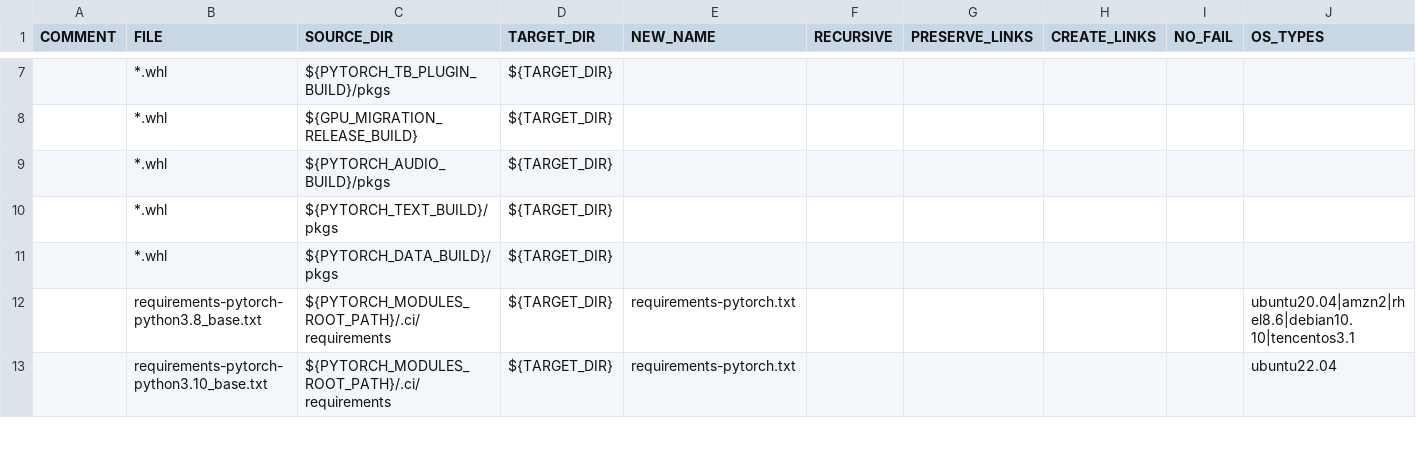
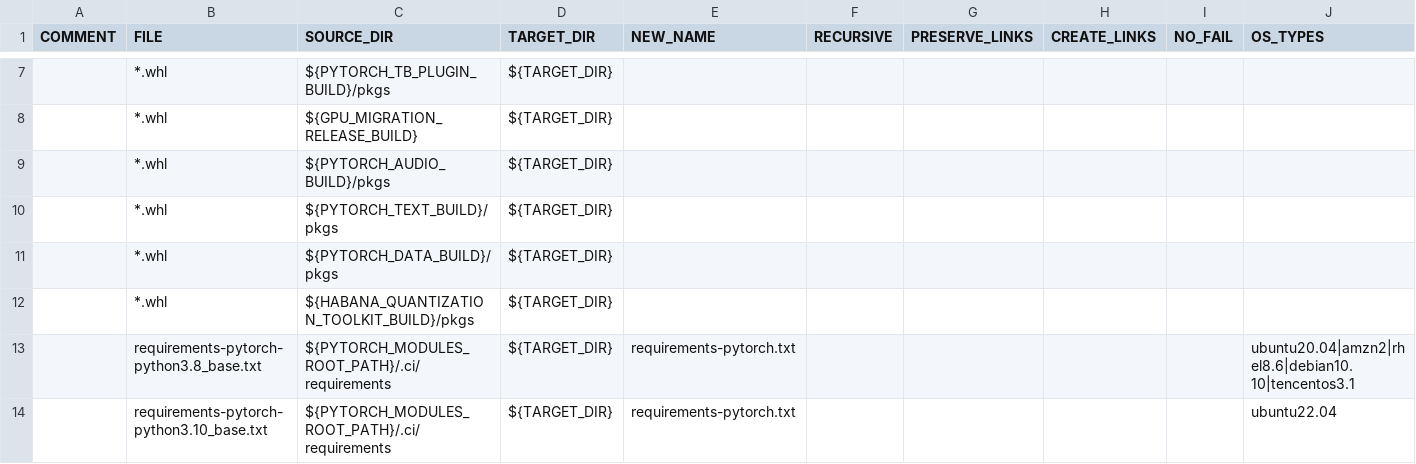
Before and after one commit to HabanaAI/gaudi-pytorch-bridge, a CSV file: .devops/cd/build/package_current.csv, drawn as a sheet; only a part is shown, gaps mark what is left out.

Commit message:
Build hqt in cd
Change-Id: Ib957334cdf90a736fe03f338c93d0244128726b1

```diff
--- a/.devops/cd/build/package_current.csv
+++ b/.devops/cd/build/package_current.csv
@@ -11,2 +11,3 @@ COMMENT,FILE,SOURCE_DIR,TARGET_DIR,NEW_NAME,RECURSIVE,PRESERVE_LINKS,CREATE_LINK
 ,*.whl,${PYTORCH_DATA_BUILD}/pkgs,${TARGET_DIR},,,,,,
+,*.whl,${HABANA_QUANTIZATION_TOOLKIT_BUILD}/pkgs,${TARGET_DIR},,,,,,
 ,requirements-pytorch-python3.8_base.txt,${PYTORCH_MODULES_ROOT_PATH}/.ci/requirements,${TARGET_DIR},requirements-pytorch.txt,,,,,ubuntu20.04|amzn2|rhel8.6|debian10.10|tencentos3.1
```
Also changed, not shown: 2 other files.
